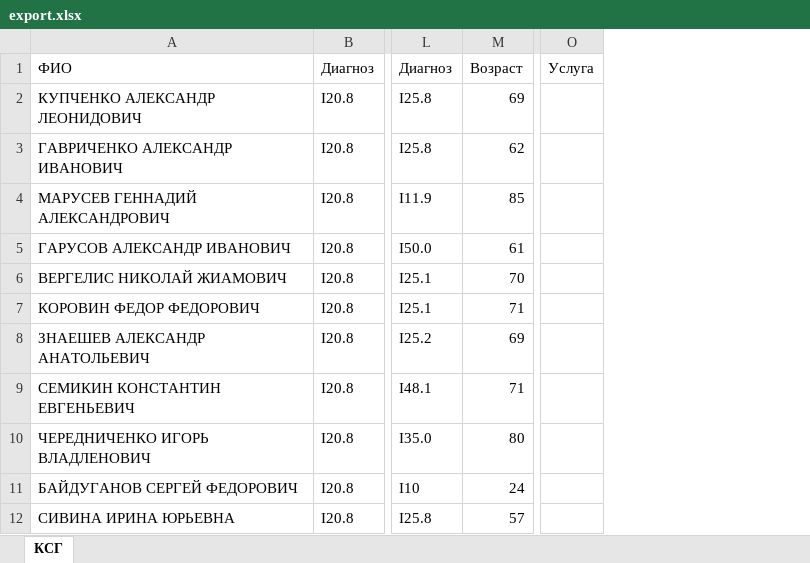
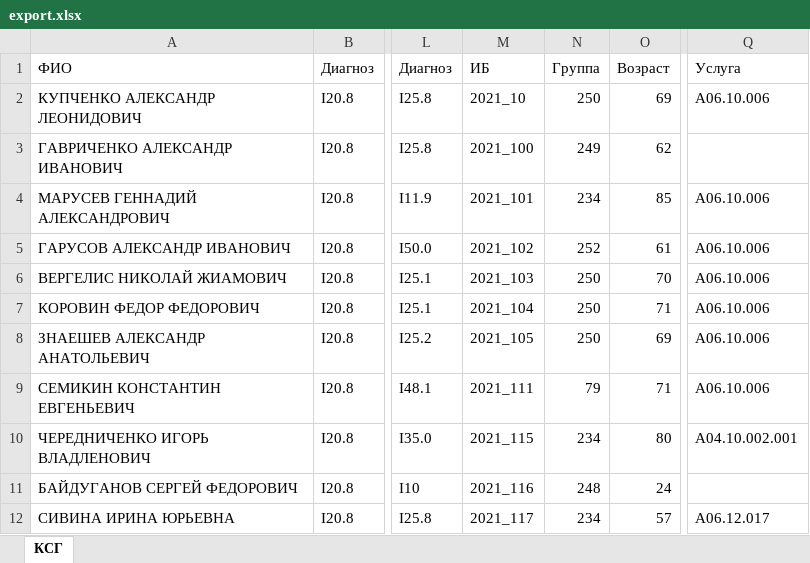
Before and after one commit to AdrewBraz/ksg, an Excel workbook: server/export.xlsx, sheet КСГ, drawn as a sheet; only a part is shown, gaps mark what is left out; values as stored, in another font and other column widths than the file's, no borders; table styles not drawn; removed rows and columns are numbered as before the commit, all else as after; the diff names each change by its address in the sheet, - before the commit and + after, or states it on an @@ line.

```diff
--- a/server/export.xlsx (sheet КСГ)
+++ b/server/export.xlsx (sheet КСГ)
+column M, rows 1-12: ИБ | 2021_10 | 2021_100 | 2021_101 | 2021_102 | 2021_103 | 2021_104 | 2021_105 | 2021_111 | 2021_115 | 2021_116 | 2021_117
+column N, rows 1-12: Группа | 250 | 249 | 234 | 252 | 250 | 250 | 250 | 79 | 234 | 248 | 234
-column O, row 1: Услуга
+column Q, rows 1-12: Услуга | A06.10.006 |  | A06.10.006 | A06.10.006 | A06.10.006 | A06.10.006 | A06.10.006 | A06.10.006 | A04.10.002.001 |  | A06.12.017
```
Also changed, not shown: 15 other files.
